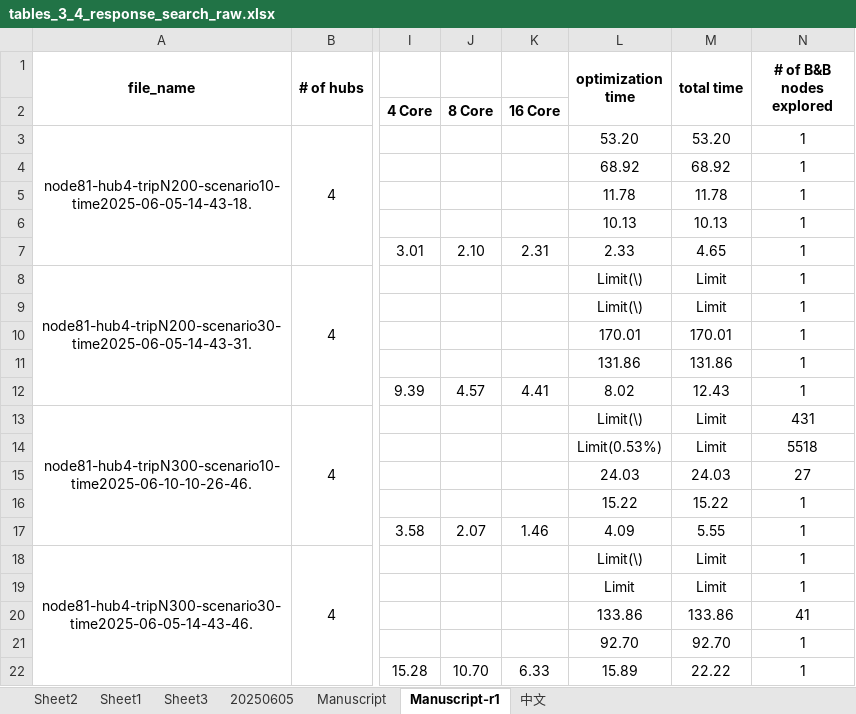
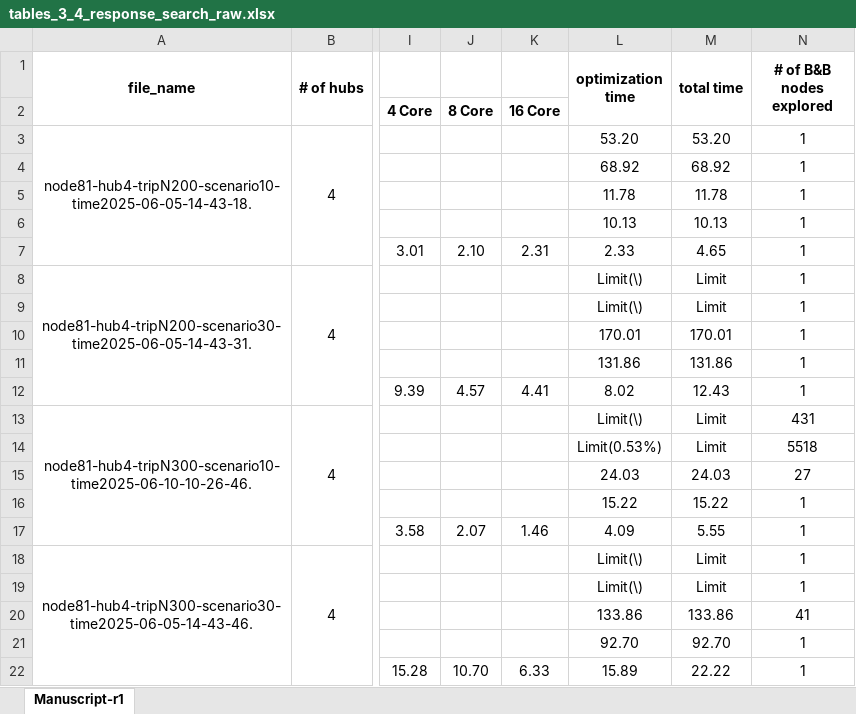
Before and after one commit to INFORMSJoC/2025.1685, an Excel workbook: results/tables/tables_3_4_response_search_raw.xlsx, sheet Manuscript-r1, drawn as a sheet; only a part is shown, gaps mark what is left out; values as stored, in another font and other column widths than the file's, no borders; the diff names each change by its address in the sheet, - before the commit and + after, or states it on an @@ line.

```diff
--- a/results/tables/tables_3_4_response_search_raw.xlsx (sheet Manuscript-r1)
+++ b/results/tables/tables_3_4_response_search_raw.xlsx (sheet Manuscript-r1)
-sheet tab: Sheet2
-sheet tab: Sheet1
-sheet tab: Sheet3
-sheet tab: 20250605
-sheet tab: Manuscript
-sheet tab: 中文
-L19 (optimization time): Limit
+L19 (optimization time): Limit(\)
```
Also changed, not shown: results/tables/table_3_small_instances.xlsx, results/tables/table_5_large_instances_raw.xlsx, 19 other files.
